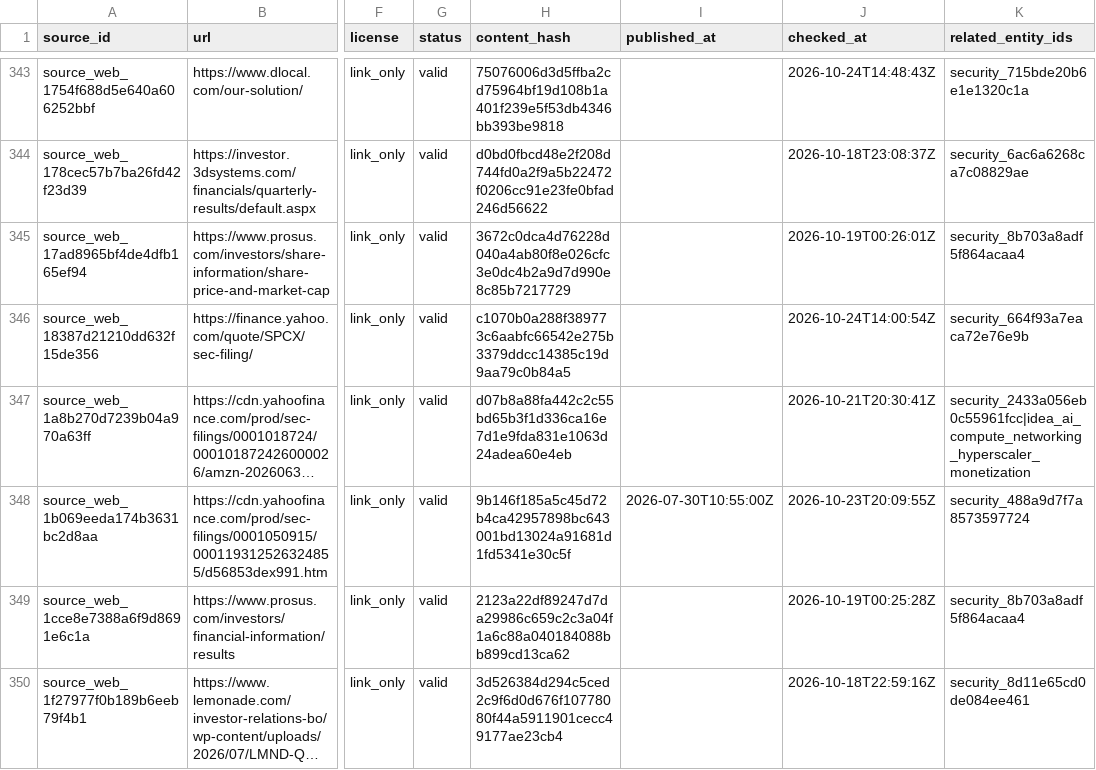
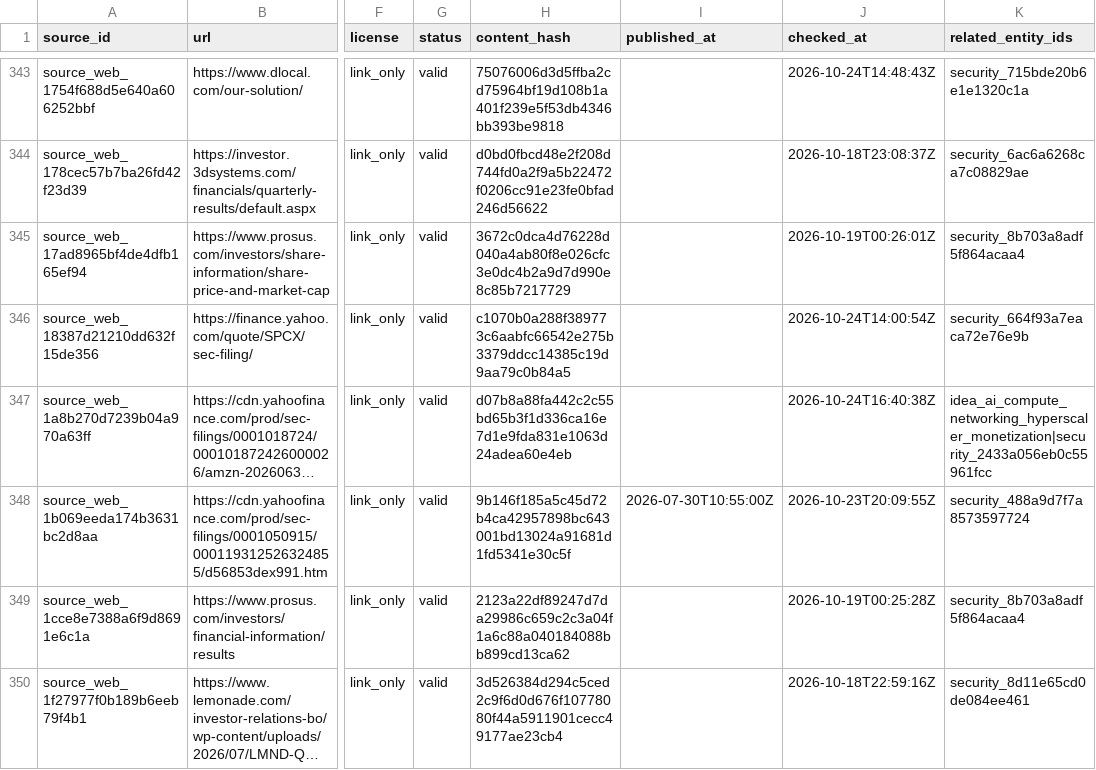
Before and after one commit to Kabutojira/PaperTrader, a CSV file: data/tables/source_registry.csv, drawn as a sheet; only a part is shown, gaps mark what is left out; long unchanged cells end in …; the diff covers the shown part only; the diff names each change by its address in the sheet, - before the commit and + after, or states it on an @@ line.

```diff
--- a/data/tables/source_registry.csv
+++ b/data/tables/source_registry.csv
-J347 (checked_at): 2026-10-21T20:30:41Z
+J347 (checked_at): 2026-10-24T16:40:38Z
-K347 (related_entity_ids): security_2433a056eb0c55961fcc|idea_ai_compute_networking_hyperscaler_monetization
+K347 (related_entity_ids): idea_ai_compute_networking_hyperscaler_monetization|security_2433a056eb0c55961fcc
```
Also changed, not shown: 1 added row and 1 edited cell elsewhere in this file, data/tables/relationships.csv, data/tables/securities.csv, 6 other files.
